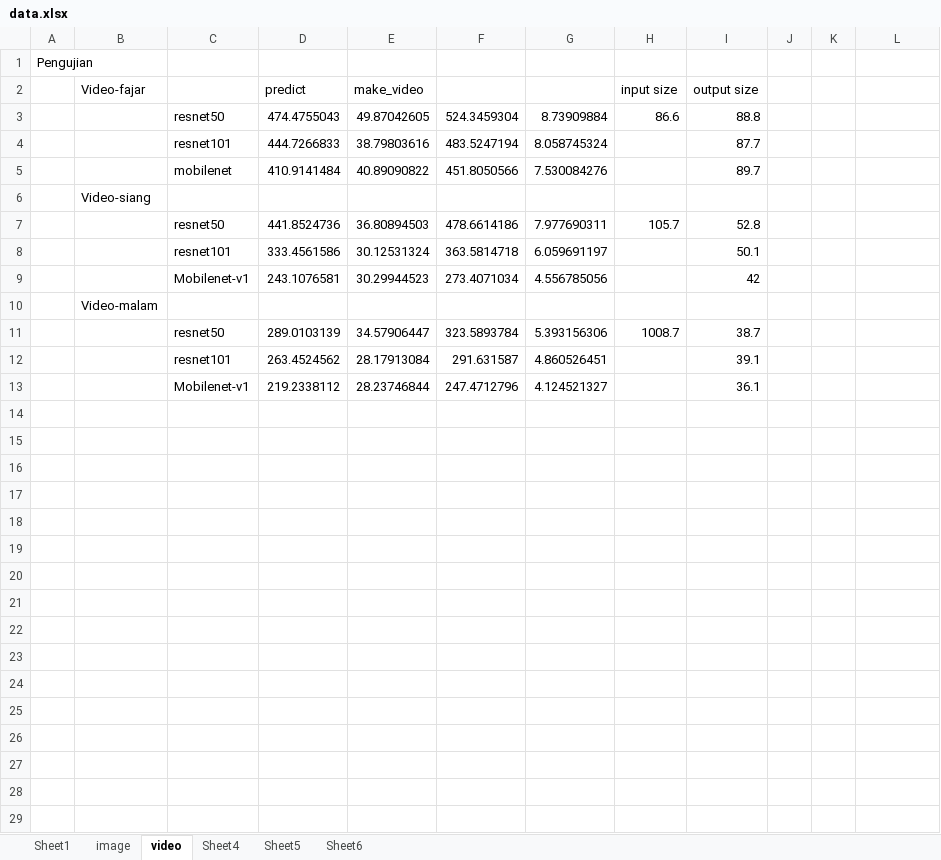
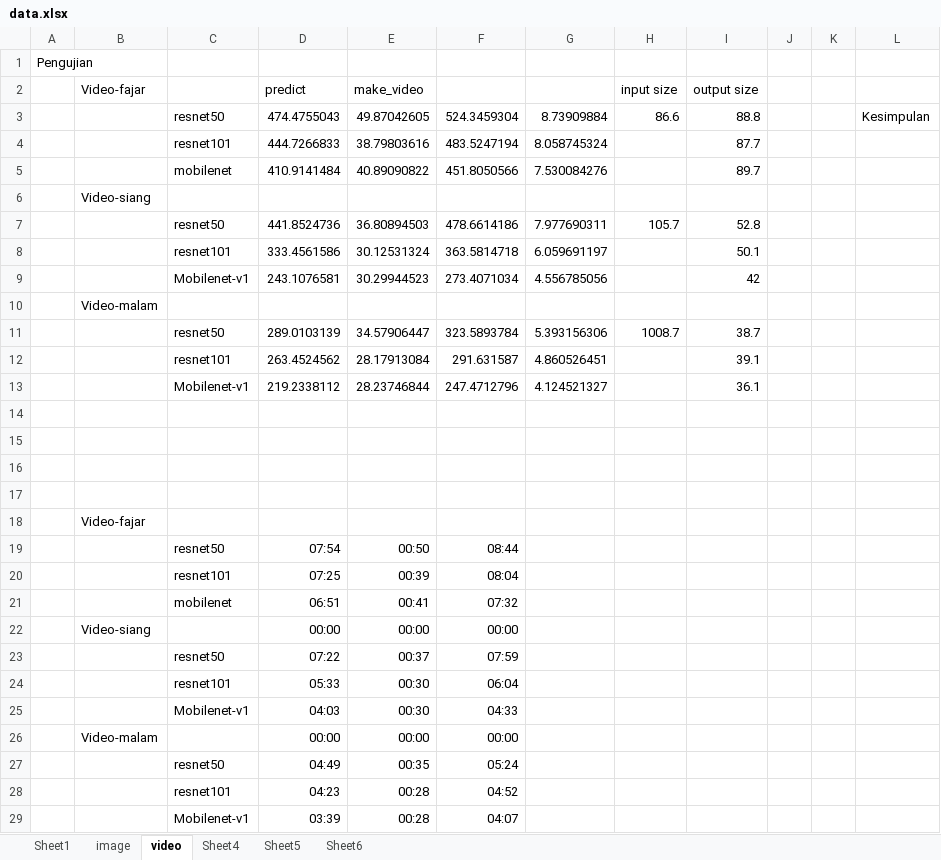
Before and after one commit to agung-wic/buku-tugasakhir, an Excel workbook: contoh/data.xlsx, sheet video, drawn as a sheet; values as stored, in another font and other column widths than the file's, no borders; the diff names each change by its address in the sheet, - before the commit and + after, or states it on an @@ line.

```diff
--- a/contoh/data.xlsx (sheet video)
+++ b/contoh/data.xlsx (sheet video)
-L3: (empty)
+L3: Kesimpulan
+row 14: (empty)
+row 15: (empty)
+row 16: (empty)
+row 17: (empty)
+row 18:  | Video-fajar
+row 19:  |  | resnet50 | 07:54 | 00:50 | 08:44
+row 20:  |  | resnet101 | 07:25 | 00:39 | 08:04
+row 21:  |  | mobilenet | 06:51 | 00:41 | 07:32
+row 22:  | Video-siang |  | 00:00 | 00:00 | 00:00
+row 23:  |  | resnet50 | 07:22 | 00:37 | 07:59
+row 24:  |  | resnet101 | 05:33 | 00:30 | 06:04
+row 25:  |  | Mobilenet-v1 | 04:03 | 00:30 | 04:33
+row 26:  | Video-malam |  | 00:00 | 00:00 | 00:00
+row 27:  |  | resnet50 | 04:49 | 00:35 | 05:24
+row 28:  |  | resnet101 | 04:23 | 00:28 | 04:52
+row 29:  |  | Mobilenet-v1 | 03:39 | 00:28 | 04:07
```
Also changed, not shown: sheet Sheet6, 1 other file.
